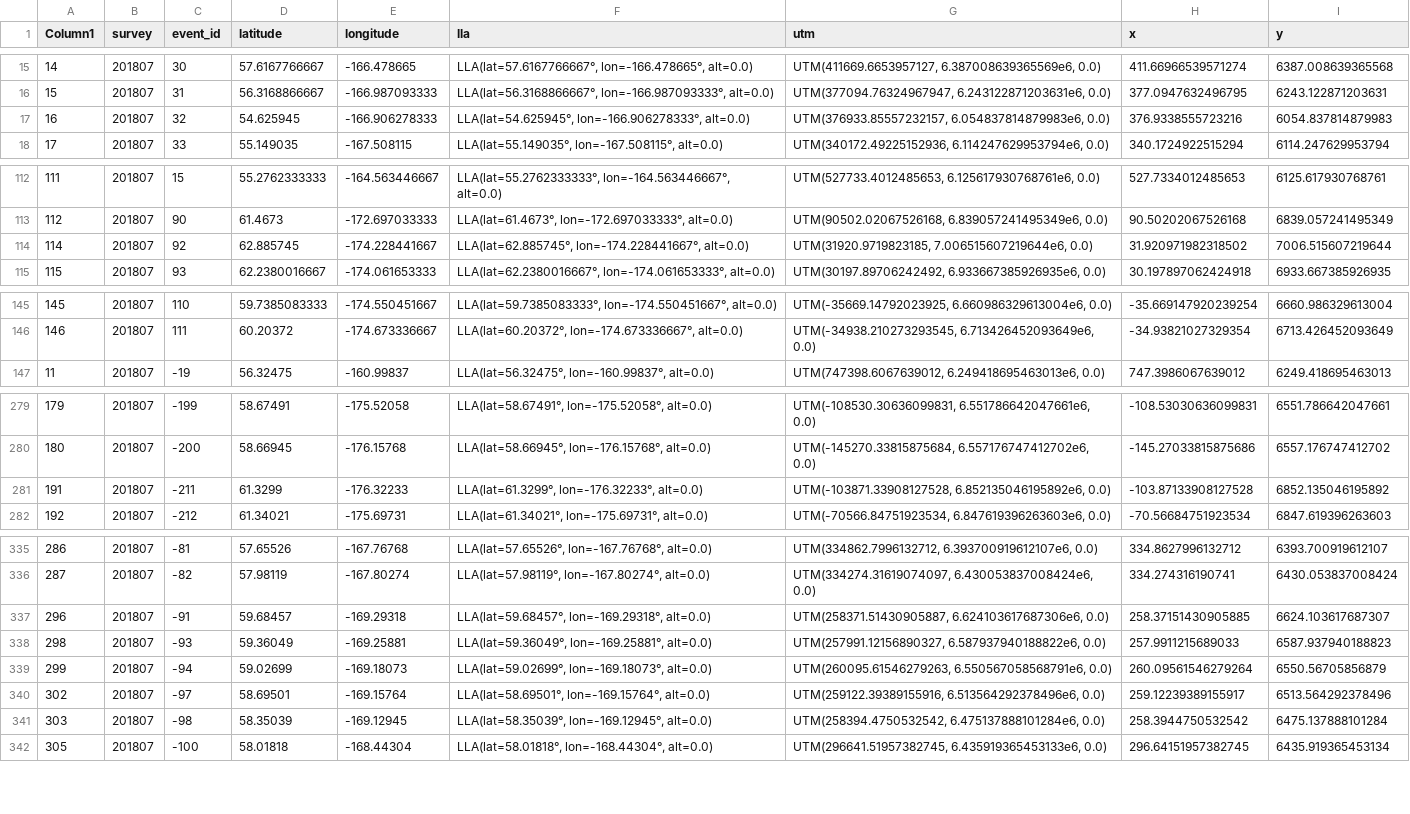
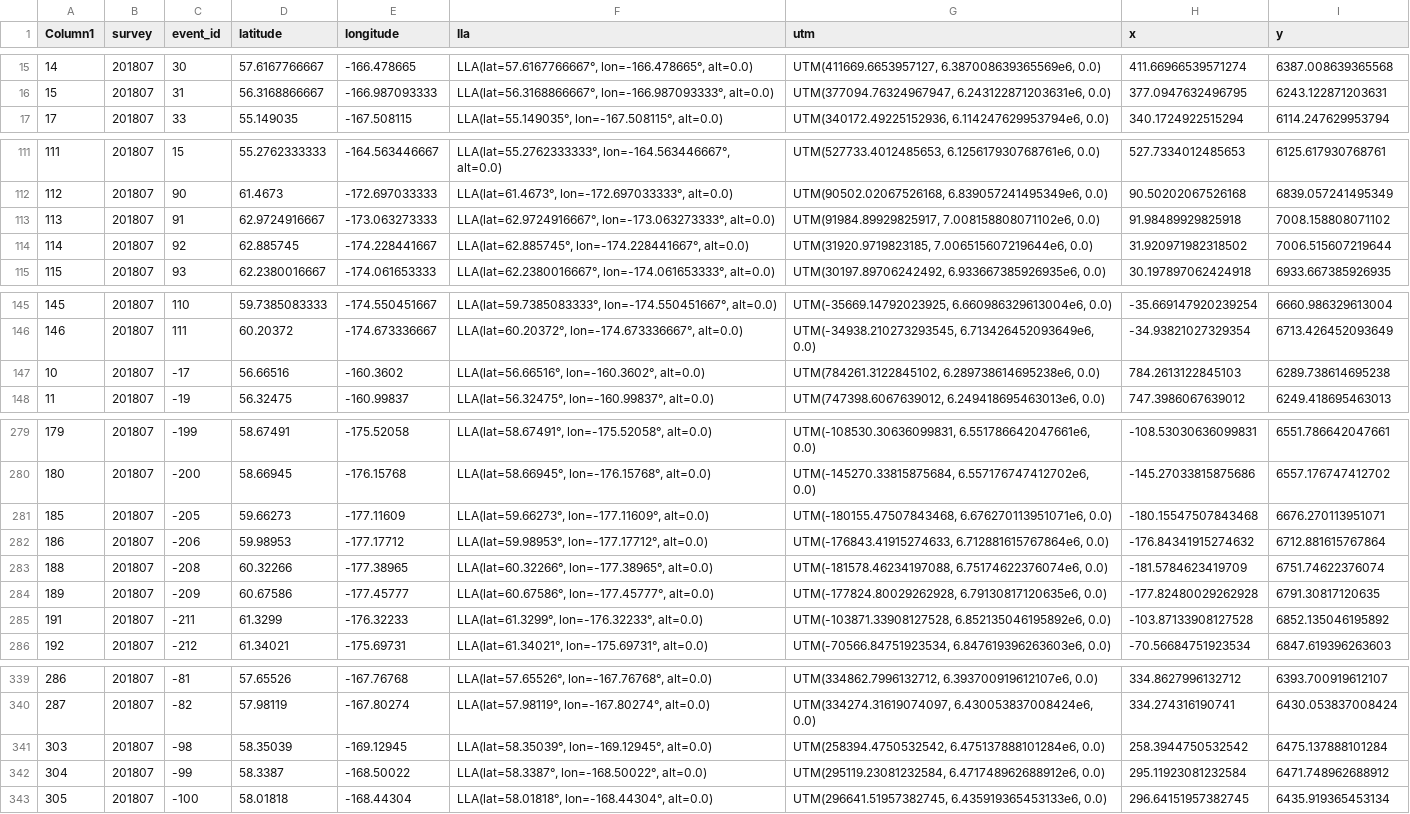
Before and after one commit to jimianelli/ATBootstrap, a CSV file: surveydata/201807/trawl_locations_projected.csv, drawn as a sheet; only a part is shown, gaps mark what is left out; the diff covers the shown part only.

Commit message:
add missing age-length data for 201807

```diff
--- a/surveydata/201807/trawl_locations_projected.csv
+++ b/surveydata/201807/trawl_locations_projected.csv
@@ -16,3 +16,2 @@ Column1,survey,event_id,latitude,longitude,lla,utm,x,y
 15,201807,31,56.3168866667,-166.987093333,"LLA(lat=56.3168866667°, lon=-166.987093333°, alt=0.0)","UTM(377094.76324967947, 6.243122871203631e6, 0.0)",377.0947632496795,6243.122871203631
-16,201807,32,54.625945,-166.906278333,"LLA(lat=54.625945°, lon=-166.906278333°, alt=0.0)","UTM(376933.85557232157, 6.054837814879983e6, 0.0)",376.9338555723216,6054.837814879983
 17,201807,33,55.149035,-167.508115,"LLA(lat=55.149035°, lon=-167.508115°, alt=0.0)","UTM(340172.49225152936, 6.114247629953794e6, 0.0)",340.1724922515294,6114.247629953794
@@ -113,2 +112,3 @@ Column1,survey,event_id,latitude,longitude,lla,utm,x,y
 112,201807,90,61.4673,-172.697033333,"LLA(lat=61.4673°, lon=-172.697033333°, alt=0.0)","UTM(90502.02067526168, 6.839057241495349e6, 0.0)",90.50202067526168,6839.057241495349
+113,201807,91,62.9724916667,-173.063273333,"LLA(lat=62.9724916667°, lon=-173.063273333°, alt=0.0)","UTM(91984.89929825917, 7.008158808071102e6, 0.0)",91.98489929825918,7008.158808071102
 114,201807,92,62.885745,-174.228441667,"LLA(lat=62.885745°, lon=-174.228441667°, alt=0.0)","UTM(31920.9719823185, 7.006515607219644e6, 0.0)",31.920971982318502,7006.515607219644
@@ -146,2 +146,3 @@ Column1,survey,event_id,latitude,longitude,lla,utm,x,y
 146,201807,111,60.20372,-174.673336667,"LLA(lat=60.20372°, lon=-174.673336667°, alt=0.0)","UTM(-34938.210273293545, 6.713426452093649e6, 0.0)",-34.93821027329354,6713.426452093649
+10,201807,-17,56.66516,-160.3602,"LLA(lat=56.66516°, lon=-160.3602°, alt=0.0)","UTM(784261.3122845102, 6.289738614695238e6, 0.0)",784.2613122845103,6289.738614695238
 11,201807,-19,56.32475,-160.99837,"LLA(lat=56.32475°, lon=-160.99837°, alt=0.0)","UTM(747398.6067639012, 6.249418695463013e6, 0.0)",747.3986067639012,6249.418695463013
@@ -280,2 +280,6 @@ Column1,survey,event_id,latitude,longitude,lla,utm,x,y
 180,201807,-200,58.66945,-176.15768,"LLA(lat=58.66945°, lon=-176.15768°, alt=0.0)","UTM(-145270.33815875684, 6.557176747412702e6, 0.0)",-145.27033815875686,6557.176747412702
+185,201807,-205,59.66273,-177.11609,"LLA(lat=59.66273°, lon=-177.11609°, alt=0.0)","UTM(-180155.47507843468, 6.676270113951071e6, 0.0)",-180.15547507843468,6676.270113951071
+186,201807,-206,59.98953,-177.17712,"LLA(lat=59.98953°, lon=-177.17712°, alt=0.0)","UTM(-176843.41915274633, 6.712881615767864e6, 0.0)",-176.84341915274632,6712.881615767864
+188,201807,-208,60.32266,-177.38965,"LLA(lat=60.32266°, lon=-177.38965°, alt=0.0)","UTM(-181578.46234197088, 6.75174622376074e6, 0.0)",-181.5784623419709,6751.74622376074
+189,201807,-209,60.67586,-177.45777,"LLA(lat=60.67586°, lon=-177.45777°, alt=0.0)","UTM(-177824.80029262928, 6.79130817120635e6, 0.0)",-177.82480029262928,6791.30817120635
 191,201807,-211,61.3299,-176.32233,"LLA(lat=61.3299°, lon=-176.32233°, alt=0.0)","UTM(-103871.33908127528, 6.852135046195892e6, 0.0)",-103.87133908127528,6852.135046195892
@@ -336,7 +340,4 @@ Column1,survey,event_id,latitude,longitude,lla,utm,x,y
 287,201807,-82,57.98119,-167.80274,"LLA(lat=57.98119°, lon=-167.80274°, alt=0.0)","UTM(334274.31619074097, 6.430053837008424e6, 0.0)",334.274316190741,6430.053837008424
-296,201807,-91,59.68457,-169.29318,"LLA(lat=59.68457°, lon=-169.29318°, alt=0.0)","UTM(258371.51430905887, 6.624103617687306e6, 0.0)",258.37151430905885,6624.103617687307
-298,201807,-93,59.36049,-169.25881,"LLA(lat=59.36049°, lon=-169.25881°, alt=0.0)","UTM(257991.12156890327, 6.587937940188822e6, 0.0)",257.9911215689033,6587.937940188823
-299,201807,-94,59.02699,-169.18073,"LLA(lat=59.02699°, lon=-169.18073°, alt=0.0)","UTM(260095.61546279263, 6.550567058568791e6, 0.0)",260.09561546279264,6550.56705856879
-302,201807,-97,58.69501,-169.15764,"LLA(lat=58.69501°, lon=-169.15764°, alt=0.0)","UTM(259122.39389155916, 6.513564292378496e6, 0.0)",259.12239389155917,6513.564292378496
 303,201807,-98,58.35039,-169.12945,"LLA(lat=58.35039°, lon=-169.12945°, alt=0.0)","UTM(258394.4750532542, 6.475137888101284e6, 0.0)",258.3944750532542,6475.137888101284
+304,201807,-99,58.3387,-168.50022,"LLA(lat=58.3387°, lon=-168.50022°, alt=0.0)","UTM(295119.23081232584, 6.471748962688912e6, 0.0)",295.11923081232584,6471.748962688912
 305,201807,-100,58.01818,-168.44304,"LLA(lat=58.01818°, lon=-168.44304°, alt=0.0)","UTM(296641.51957382745, 6.435919365453133e6, 0.0)",296.64151957382745,6435.919365453134
```
Also changed, not shown: 2 added rows and 2 removed rows elsewhere in this file, 3 other files.
